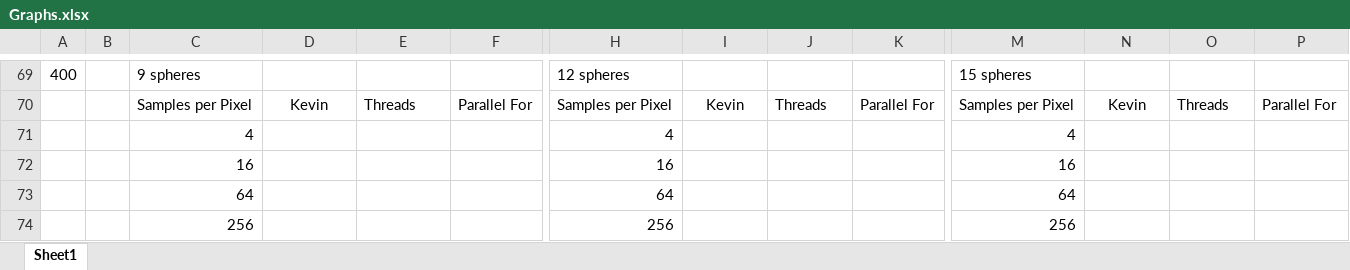
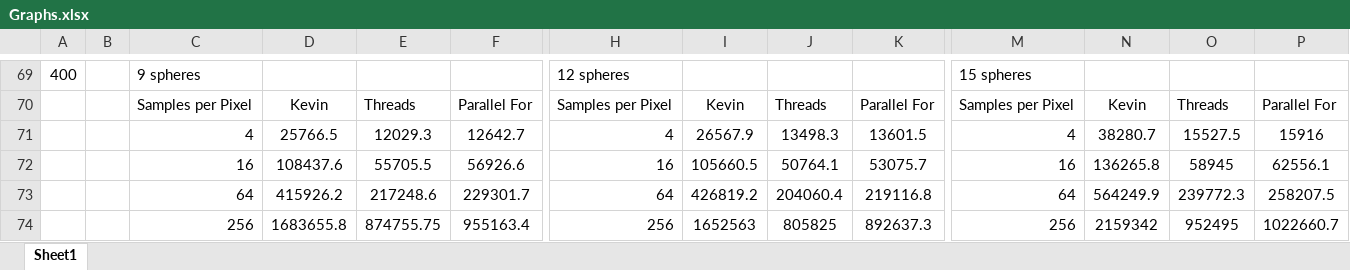
Before and after one commit to x4iiiis/ConcurrentAndParallelSystems, an Excel workbook: CW1/Graphs/Graphs.xlsx, sheet Sheet1, drawn as a sheet; only a part is shown, gaps mark what is left out; values as stored, in another font and other column widths than the file's, no borders; charts and pictures not drawn; removed rows and columns are numbered as before the commit, all else as after; rows hold the shown columns only; the diff names each change by its address in the sheet, - before the commit and + after, or states it on an @@ line.

```diff
--- a/CW1/Graphs/Graphs.xlsx (sheet Sheet1)
+++ b/CW1/Graphs/Graphs.xlsx (sheet Sheet1)
-row 71:  |  | 4 |  |  |  | 4 |  |  |  | 4
-row 72:  |  | 16 |  |  |  | 16 |  |  |  | 16
-row 73:  |  | 64 |  |  |  | 64 |  |  |  | 64
-row 74:  |  | 256 |  |  |  | 256 |  |  |  | 256
+row 71:  |  | 4 | 25766.5 | 12029.3 | 12642.7 | 4 | 26567.9 | 13498.3 | 13601.5 | 4 | 38280.7 | 15527.5 | 15916
+row 72:  |  | 16 | 108437.6 | 55705.5 | 56926.6 | 16 | 105660.5 | 50764.1 | 53075.7 | 16 | 136265.8 | 58945 | 62556.1
+row 73:  |  | 64 | 415926.2 | 217248.6 | 229301.7 | 64 | 426819.2 | 204060.4 | 219116.8 | 64 | 564249.9 | 239772.3 | 258207.5
+row 74:  |  | 256 | 1683655.8 | 874755.75 | 955163.4 | 256 | 1652563 | 805825 | 892637.3 | 256 | 2159342 | 952495 | 1022660.7
```
Also changed, not shown: charts or pictures, CW1/Results1024Home.xlsx, 11 other files.
